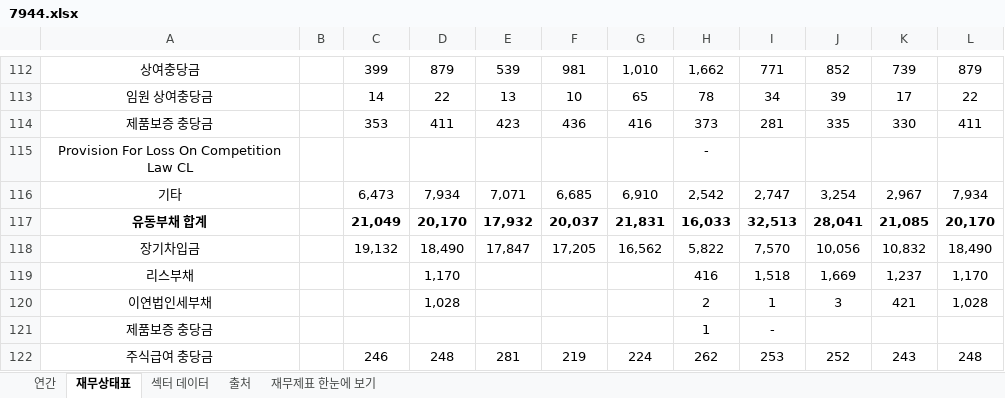
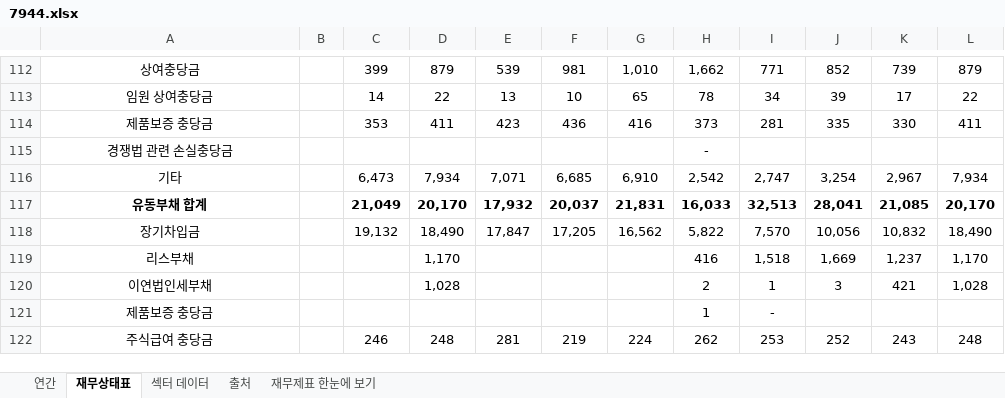
Before and after one commit to minwook1011/earnings-screener, an Excel workbook: docs/data/jp/xlsx/7944.xlsx, sheet 재무상태표, drawn as a sheet; only a part is shown, gaps mark what is left out; values as stored, in another font and other column widths than the file's, no borders; conditional formats not drawn; the diff names each change by its address in the sheet, - before the commit and + after, or states it on an @@ line.

```diff
--- a/docs/data/jp/xlsx/7944.xlsx (sheet 재무상태표)
+++ b/docs/data/jp/xlsx/7944.xlsx (sheet 재무상태표)
-A115: Provision For Loss On Competition Law CL
+A115: 경쟁법 관련 손실충당금
```
Also changed, not shown: sheet 연간, 9 other files.
